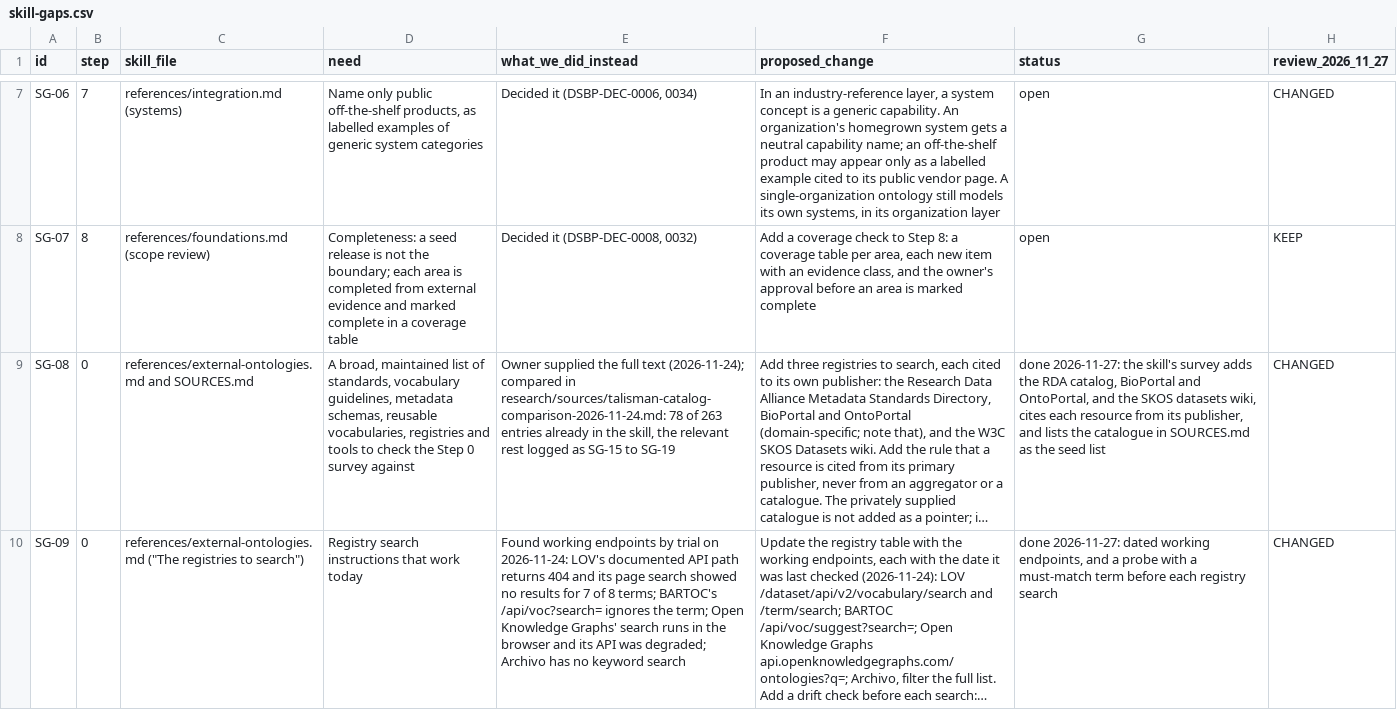
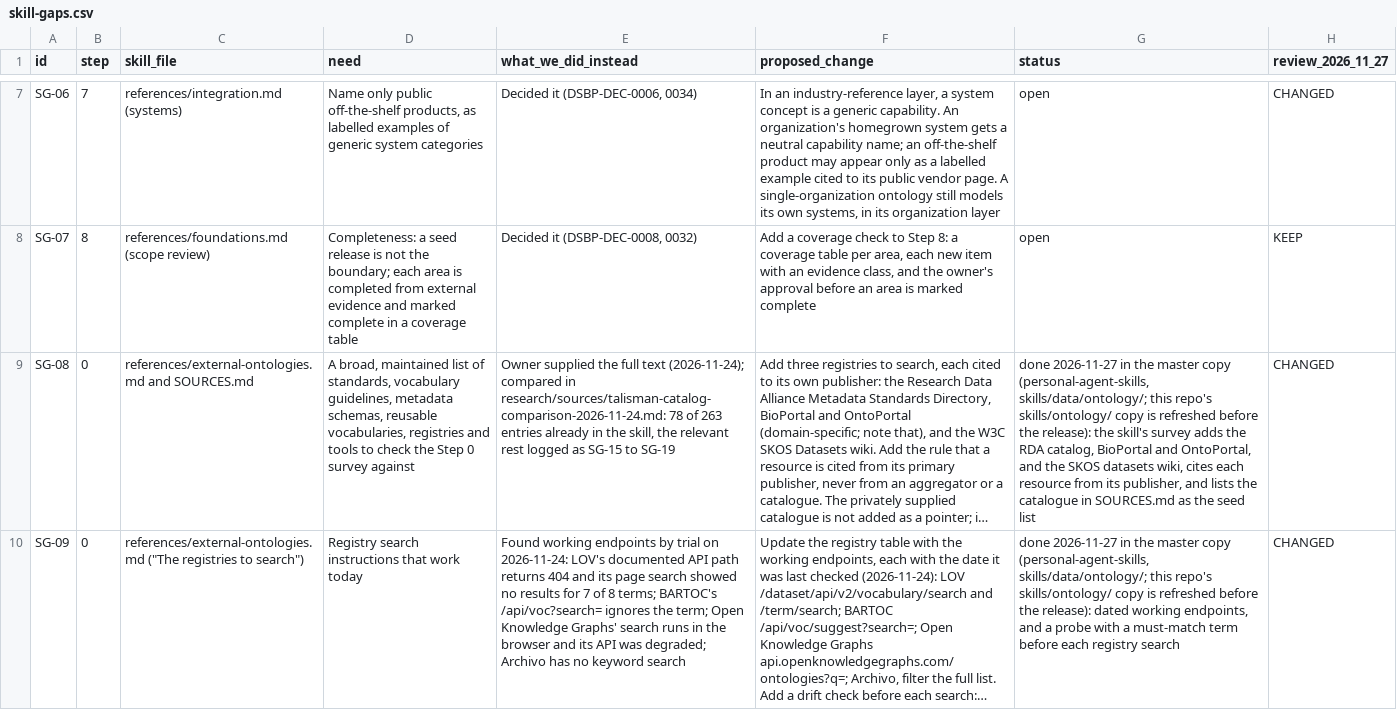
Before and after one commit to aadehamid/downstream_oil_and_gas_ontology_release, a CSV file: ds_business_process/registers/skill-gaps.csv, drawn as a sheet; only a part is shown, gaps mark what is left out; long unchanged cells end in …; the diff covers the shown part only; the diff names each change by its address in the sheet, - before the commit and + after, or states it on an @@ line.

```diff
--- a/ds_business_process/registers/skill-gaps.csv
+++ b/ds_business_process/registers/skill-gaps.csv
-G9 (status): done 2026-11-27: the skill's…
+G9 (status): done 2026-11-27 in the master copy (personal-agent-skills, skills/data/ontology/; this repo's skills/ontology/ copy is refreshed before the release): the skill's…
-G10 (status): done 2026-11-27: dated working…
+G10 (status): done 2026-11-27 in the master copy (personal-agent-skills, skills/data/ontology/; this repo's skills/ontology/ copy is refreshed before the release): dated working…
```
Also changed, not shown: 2 edited cells elsewhere in this file, 4 other files.
